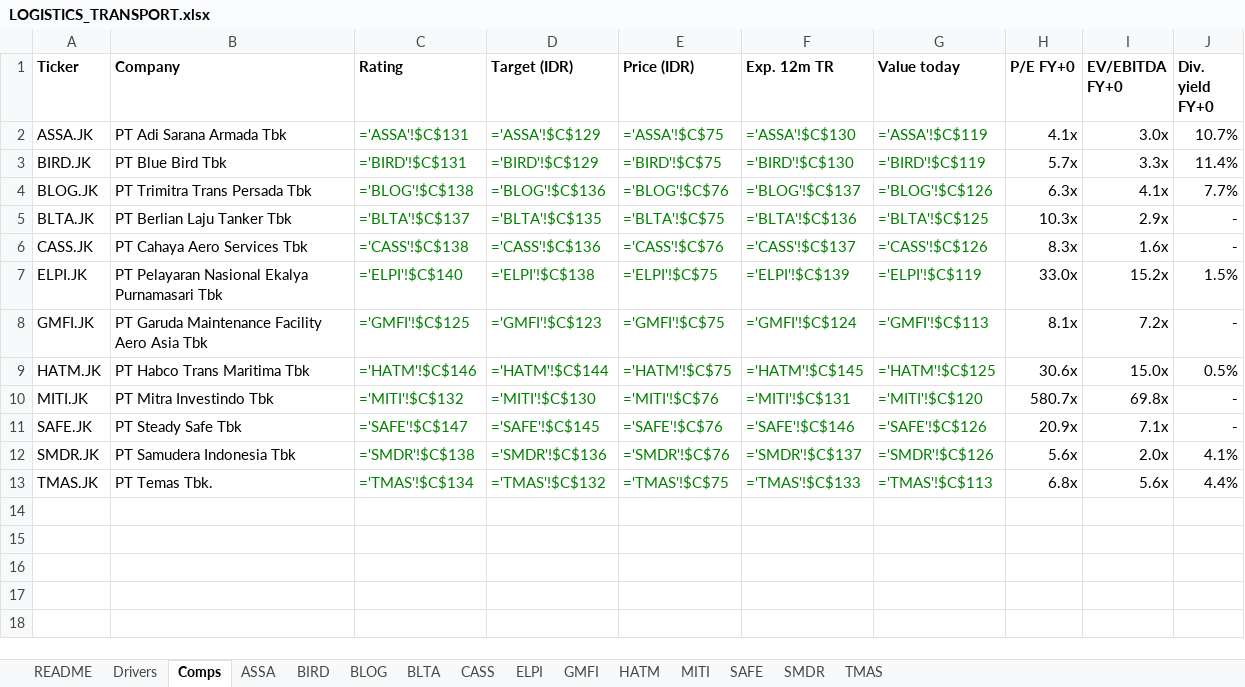
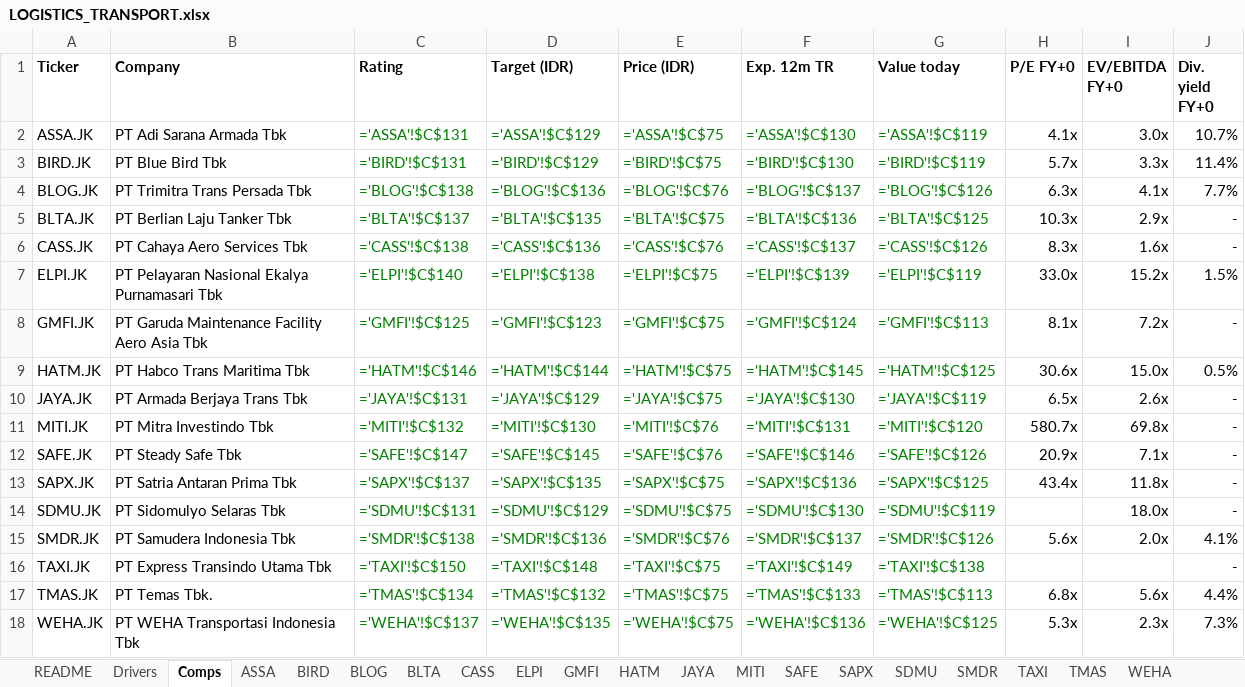
Before and after one commit to snipekick/sixsouth-dashboard, an Excel workbook: models/LOGISTICS_TRANSPORT.xlsx, sheet Comps, drawn as a sheet; values as stored, in another font and other column widths than the file's, no borders; formulas without a stored value are shown as written; the diff names each change by its address in the sheet, - before the commit and + after, or states it on an @@ line.

```diff
--- a/models/LOGISTICS_TRANSPORT.xlsx (sheet Comps)
+++ b/models/LOGISTICS_TRANSPORT.xlsx (sheet Comps)
+sheet tab: JAYA
+sheet tab: SAPX
+sheet tab: SDMU
+sheet tab: TAXI
+sheet tab: WEHA
+row 10: JAYA.JK | PT Armada Berjaya Trans Tbk | ='JAYA'!$C$131 | ='JAYA'!$C$129 | ='JAYA'!$C$75 | ='JAYA'!$C$130 | ='JAYA'!$C$119 | 6.5x | 2.6x | -
+row 13: SAPX.JK | PT Satria Antaran Prima Tbk | ='SAPX'!$C$137 | ='SAPX'!$C$135 | ='SAPX'!$C$75 | ='SAPX'!$C$136 | ='SAPX'!$C$125 | 43.4x | 11.8x | -
+row 14: SDMU.JK | PT Sidomulyo Selaras Tbk | ='SDMU'!$C$131 | ='SDMU'!$C$129 | ='SDMU'!$C$75 | ='SDMU'!$C$130 | ='SDMU'!$C$119 |  | 18.0x | -
+row 16: TAXI.JK | PT Express Transindo Utama Tbk | ='TAXI'!$C$150 | ='TAXI'!$C$148 | ='TAXI'!$C$75 | ='TAXI'!$C$149 | ='TAXI'!$C$138 |  |  | -
+row 18: WEHA.JK | PT WEHA Transportasi Indonesia Tbk | ='WEHA'!$C$137 | ='WEHA'!$C$135 | ='WEHA'!$C$75 | ='WEHA'!$C$136 | ='WEHA'!$C$125 | 5.3x | 2.3x | 7.3%
```
Also changed, not shown: sheet TMAS, sheet README, 25 other files.
